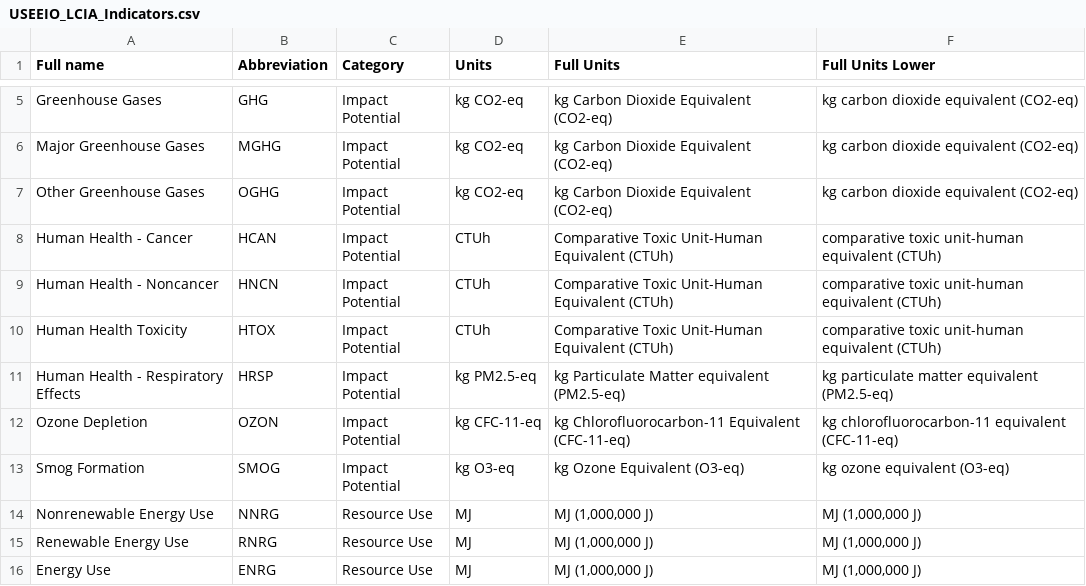
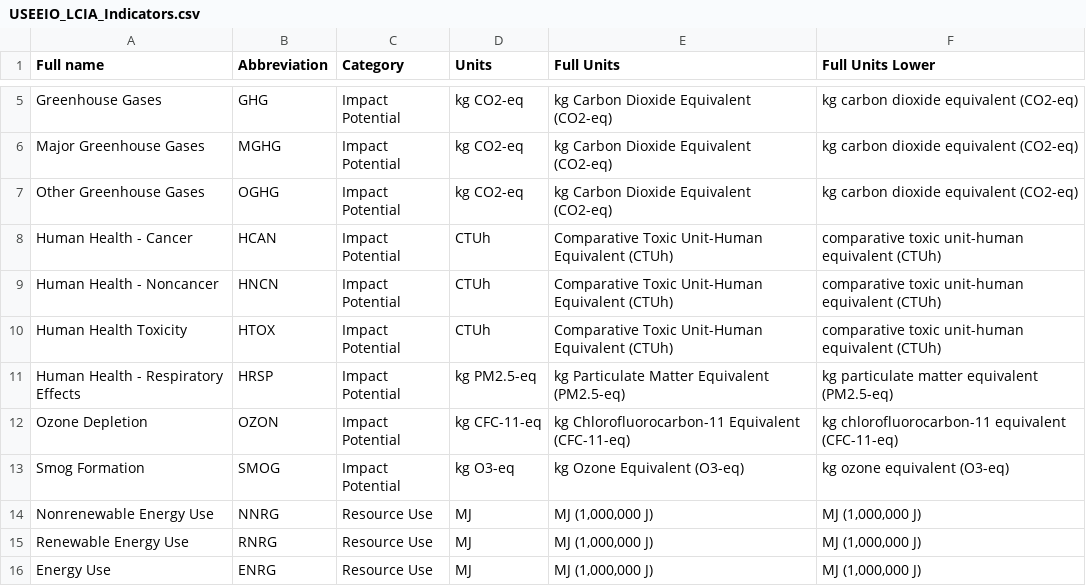
Before and after one commit to USEPA/useeior, a CSV file: inst/extdata/USEEIO_LCIA_Indicators.csv, drawn as a sheet; only a part is shown, gaps mark what is left out.

Commit message:
typo fix

```diff
--- a/inst/extdata/USEEIO_LCIA_Indicators.csv
+++ b/inst/extdata/USEEIO_LCIA_Indicators.csv
@@ -10,3 +10,3 @@ Human Health - Noncancer,HNCN,Impact Potential,CTUh,Comparative Toxic Unit-Human
 Human Health Toxicity,HTOX,Impact Potential,CTUh,Comparative Toxic Unit-Human Equivalent (CTUh),comparative toxic unit-human equivalent (CTUh)
-Human Health - Respiratory Effects,HRSP,Impact Potential,kg PM2.5-eq,kg Particulate Matter equivalent (PM2.5-eq),kg particulate matter equivalent (PM2.5-eq)
+Human Health - Respiratory Effects,HRSP,Impact Potential,kg PM2.5-eq,kg Particulate Matter Equivalent (PM2.5-eq),kg particulate matter equivalent (PM2.5-eq)
 Ozone Depletion,OZON,Impact Potential,kg CFC-11-eq,kg Chlorofluorocarbon-11 Equivalent (CFC-11-eq),kg chlorofluorocarbon-11 equivalent (CFC-11-eq)
```
